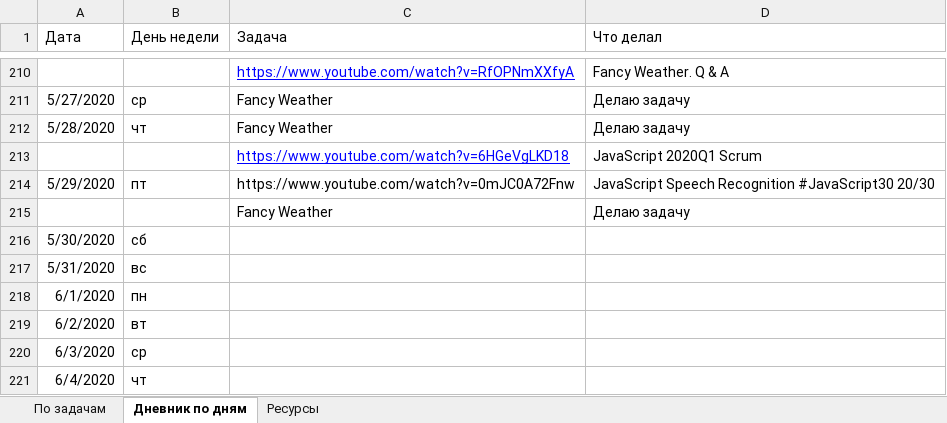
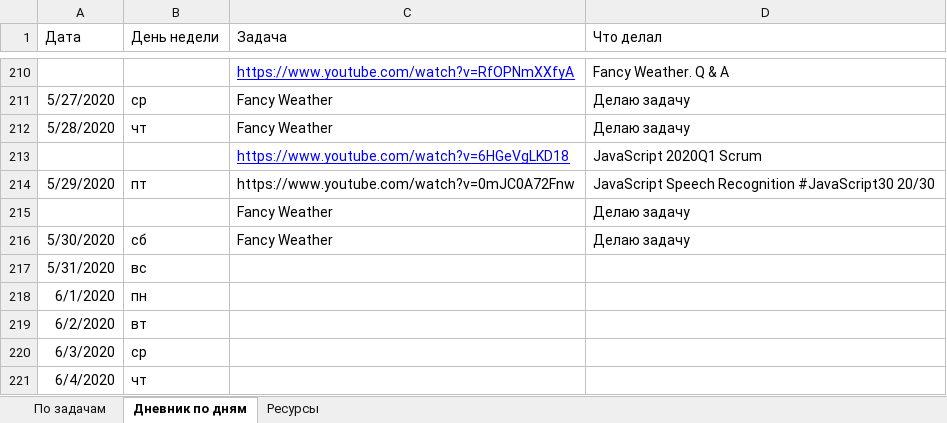
Before and after one commit to AndreiMedvedevSaratov/My_Learning_Diary, an Excel workbook: My_Diary.xlsx, sheet Дневник по дням, drawn as a sheet; only a part is shown, gaps mark what is left out; values as stored, in another font and other column widths than the file's, no borders; the diff names each change by its address in the sheet, - before the commit and + after, or states it on an @@ line.

Commit message:
Update My_Diary.xlsx

```diff
--- a/My_Diary.xlsx (sheet Дневник по дням)
+++ b/My_Diary.xlsx (sheet Дневник по дням)
-C216 (Задача): (empty)
+C216 (Задача): Fancy Weather
-D216 (Что делал): (empty)
+D216 (Что делал): Делаю задачу
```
